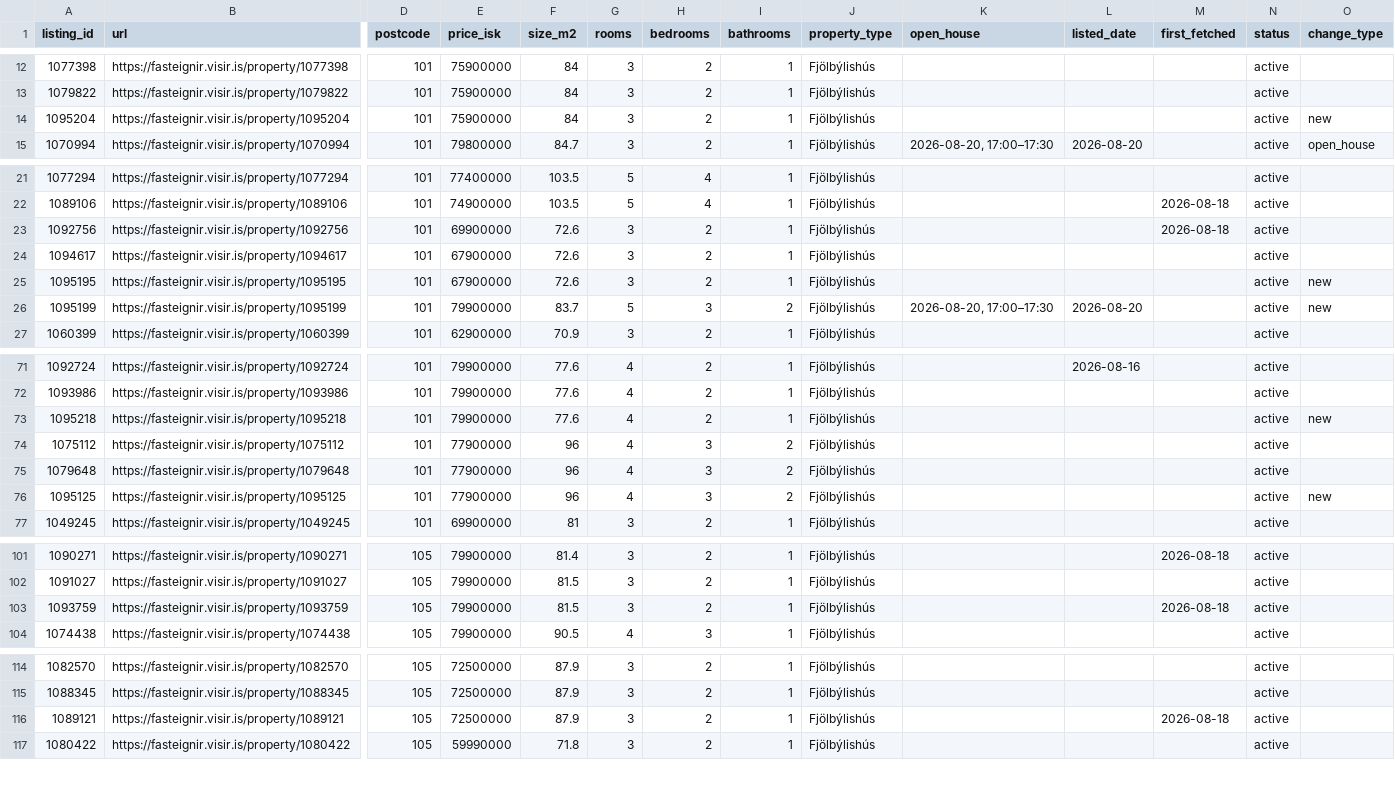
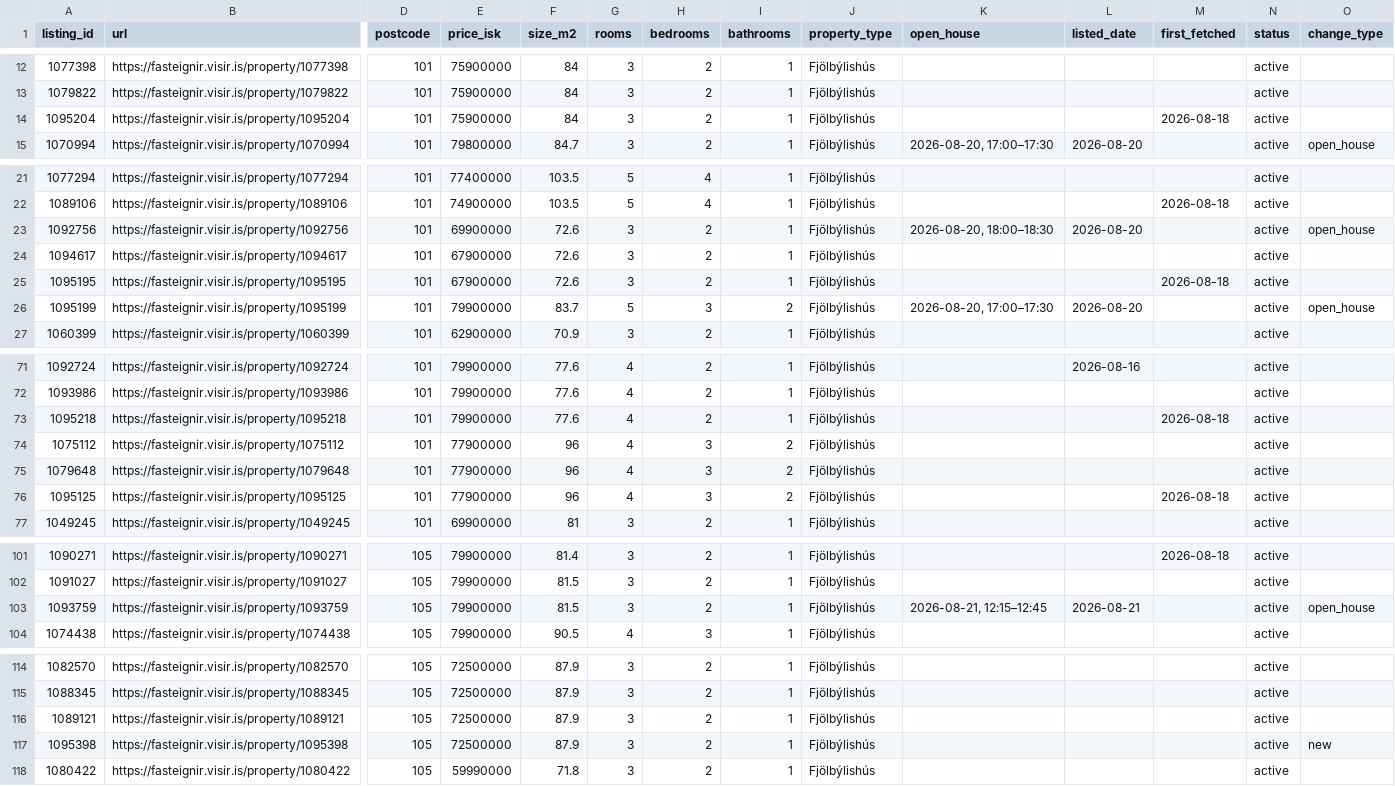
Before and after one commit to alruts/fasteignir-listing-monitor, a CSV file: data/listings.csv, drawn as a sheet; only a part is shown, gaps mark what is left out; rows hold the shown columns only; the diff covers the shown part only; the diff names each change by its address in the sheet, - before the commit and + after, or states it on an @@ line.

Commit message:
Update house listings

```diff
--- a/data/listings.csv
+++ b/data/listings.csv
-M14 (first_fetched): (empty)
+M14 (first_fetched): 2026-08-18
-O14 (change_type): new
+O14 (change_type): (empty)
-K23 (open_house): (empty)
+K23 (open_house): 2026-08-20, 18:00–18:30
-L23 (listed_date): (empty)
+L23 (listed_date): 2026-08-20
-M23 (first_fetched): 2026-08-18
+M23 (first_fetched): (empty)
-O23 (change_type): (empty)
+O23 (change_type): open_house
-M25 (first_fetched): (empty)
+M25 (first_fetched): 2026-08-18
-O25 (change_type): new
+O25 (change_type): (empty)
-O26 (change_type): new
+O26 (change_type): open_house
-M73 (first_fetched): (empty)
+M73 (first_fetched): 2026-08-18
-O73 (change_type): new
+O73 (change_type): (empty)
-M76 (first_fetched): (empty)
+M76 (first_fetched): 2026-08-18
-O76 (change_type): new
+O76 (change_type): (empty)
-K103 (open_house): (empty)
+K103 (open_house): 2026-08-21, 12:15–12:45
-L103 (listed_date): (empty)
+L103 (listed_date): 2026-08-21
-M103 (first_fetched): 2026-08-18
+M103 (first_fetched): (empty)
-O103 (change_type): (empty)
+O103 (change_type): open_house
-M116 (first_fetched): 2026-08-18
+M116 (first_fetched): (empty)
+row 117: 1095398 | https://fasteignir.visir.is/property/1095398 | 105 | 72500000 | 87.9 | 3 | 2 | 1 | Fjölbýlishús |  |  |  | active | new
```
Also changed, not shown: 5 edited cells elsewhere in this file, 2 other files.
